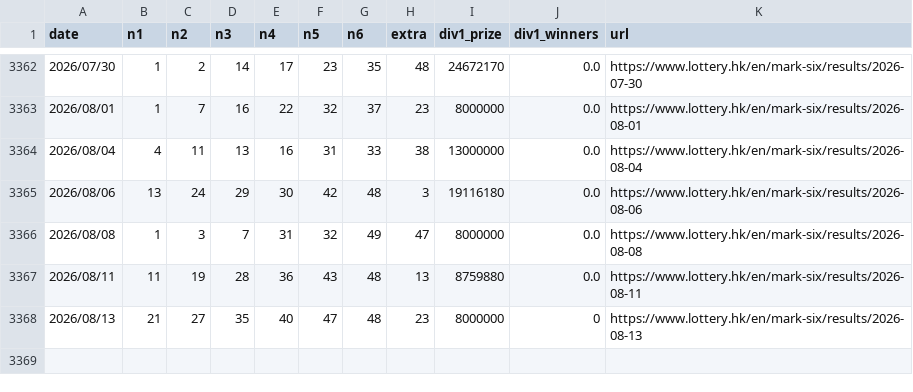
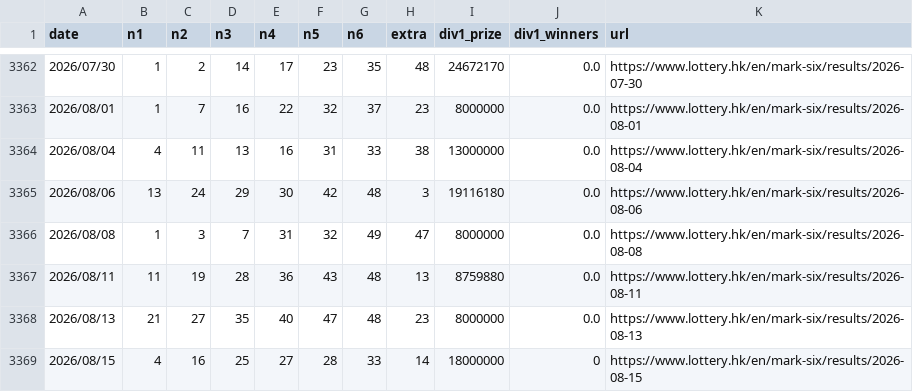
Before and after one commit to jinwoosolo/Marksix-analyzer, a CSV file: marksix.csv, drawn as a sheet; only a part is shown, gaps mark what is left out.

```diff
--- a/marksix.csv
+++ b/marksix.csv
@@ -3367,2 +3367,3 @@
 2026/08/11,11,19,28,36,43,48,13,8759880,0.0,https://www.lottery.hk/en/mark-six/results/2026-08-11
-2026/08/13,21,27,35,40,47,48,23,8000000,0,https://www.lottery.hk/en/mark-six/results/2026-08-13
+2026/08/13,21,27,35,40,47,48,23,8000000,0.0,https://www.lottery.hk/en/mark-six/results/2026-08-13
+2026/08/15,4,16,25,27,28,33,14,18000000,0,https://www.lottery.hk/en/mark-six/results/2026-08-15
```
